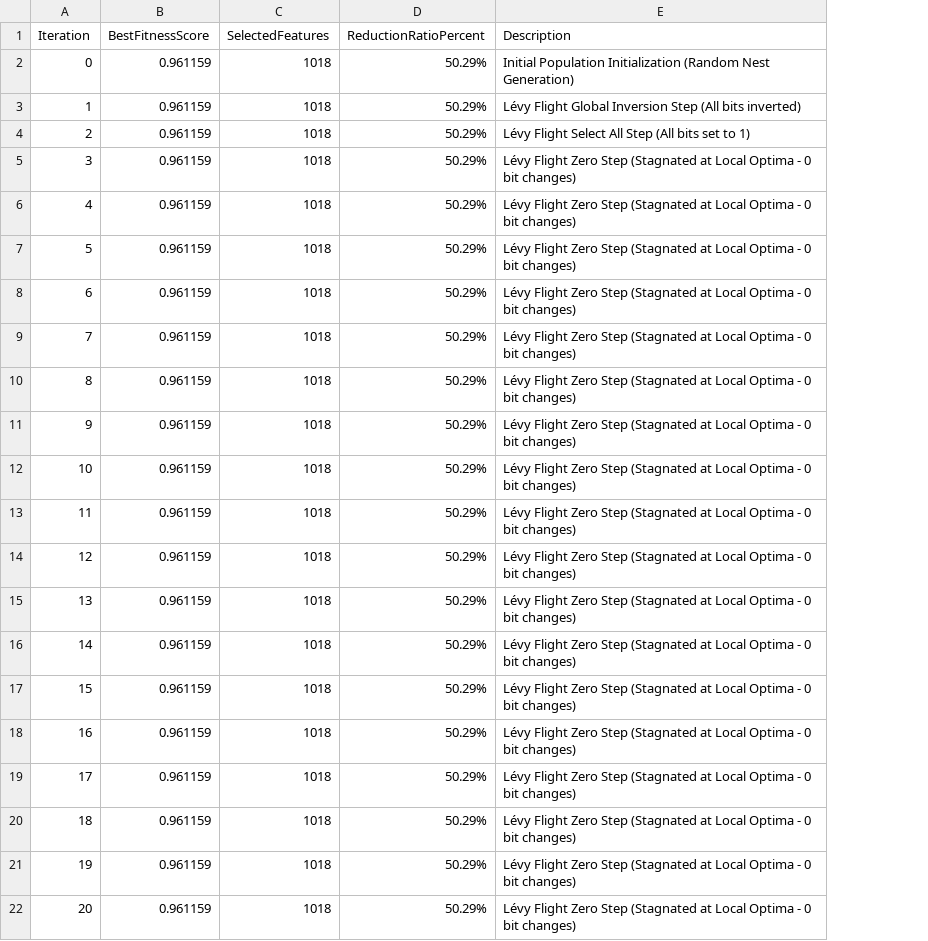
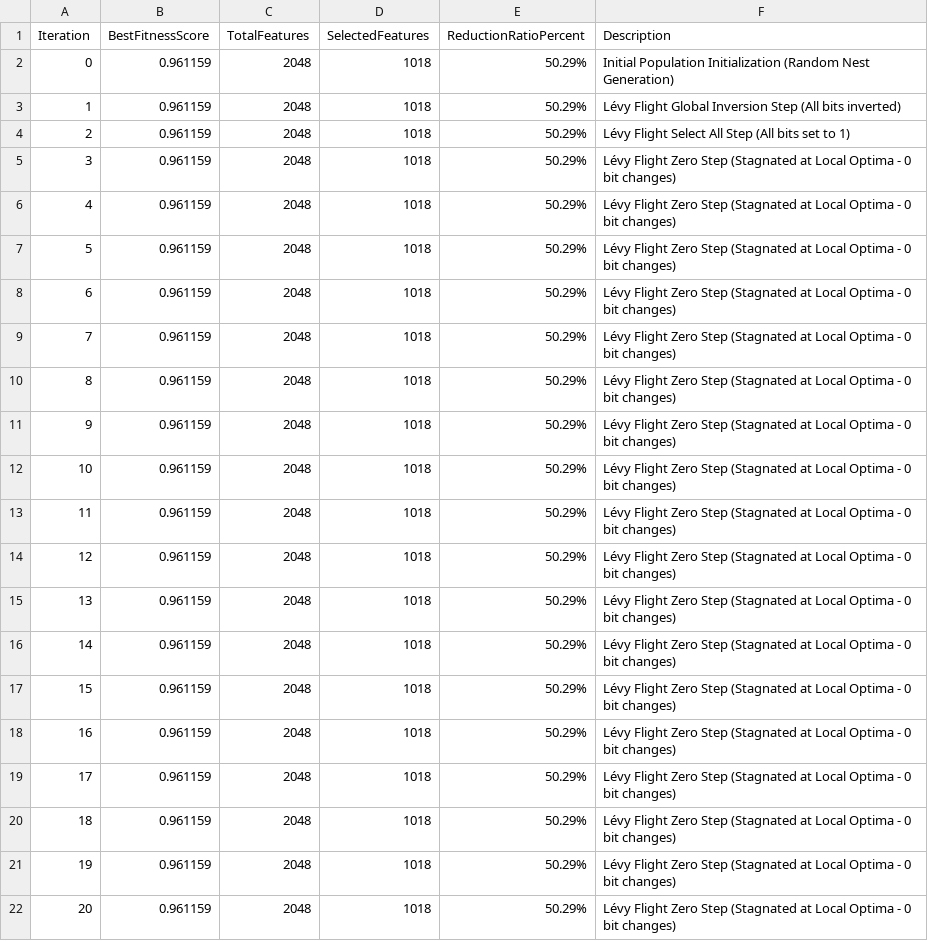
Before and after one commit to JaysiOclarit/Binary-Cuckoo-Search-For-Plant-Leaf-Prediction-Fork, a CSV file: backend/Entire Data Folder/Flavia After FS/Flavia_BCS_Convergence_History.csv, drawn as a sheet; the diff names each change by its address in the sheet, - before the commit and + after, or states it on an @@ line.

Commit message:
feat: add output convergence history datasets

```diff
--- a/backend/Entire Data Folder/Flavia After FS/Flavia_BCS_Convergence_History.csv
+++ b/backend/Entire Data Folder/Flavia After FS/Flavia_BCS_Convergence_History.csv
+column C (TotalFeatures), rows 2-22: all 2048
```
Also changed, not shown: 16 other files.
